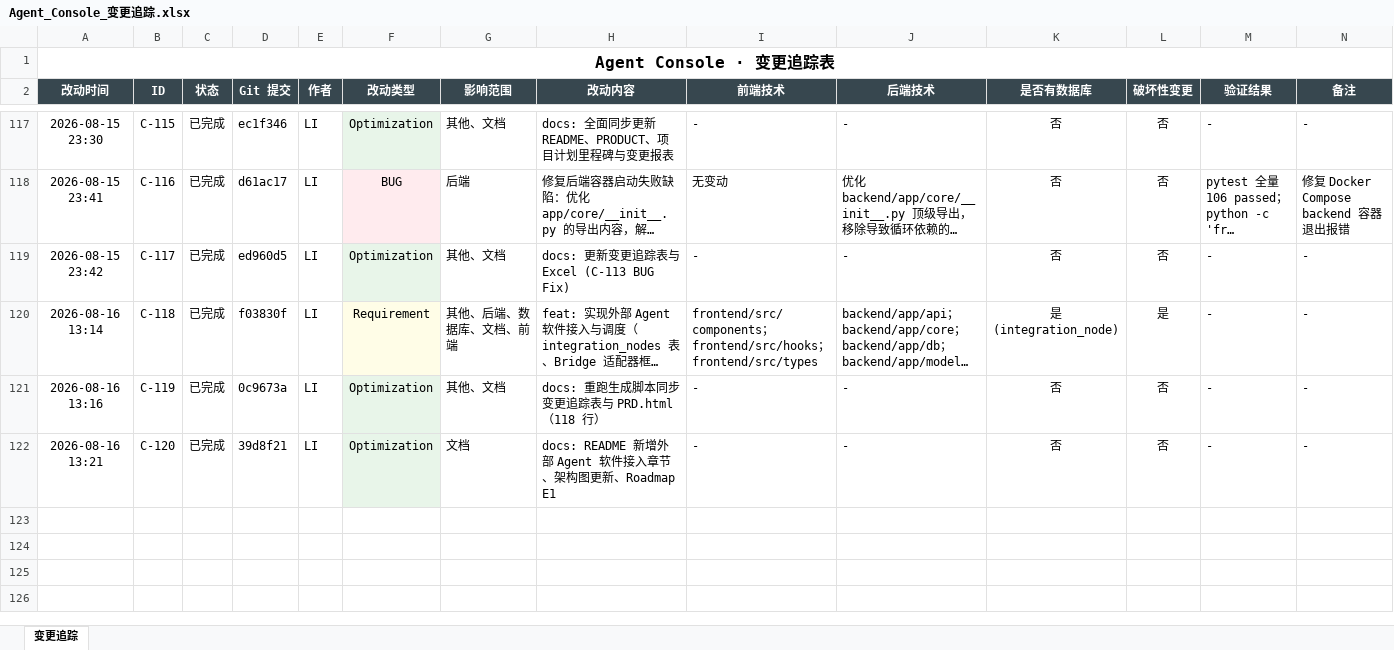
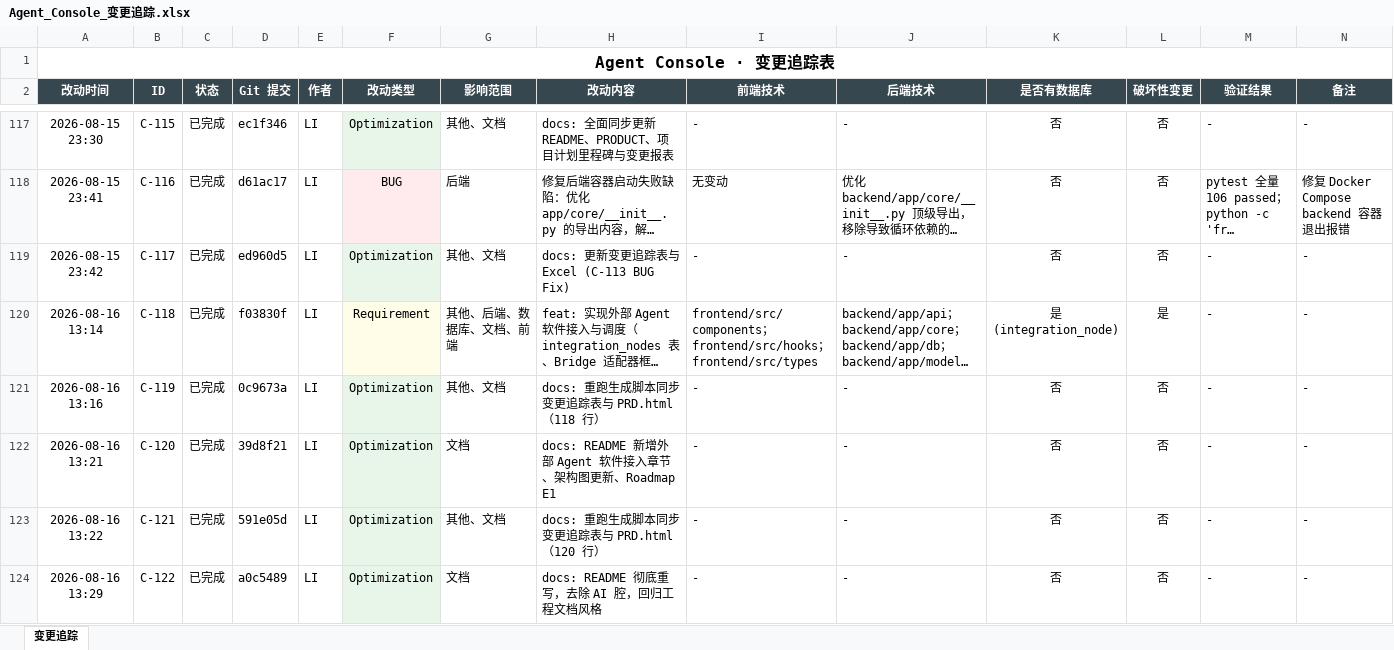
Before and after one commit to liwe123/Agent-Togterher, an Excel workbook: docs/Agent_Console_变更追踪.xlsx, sheet 变更追踪, drawn as a sheet; only a part is shown, gaps mark what is left out; long unchanged cells end in …; values as stored, in another font and other column widths than the file's, no borders; the diff names each change by its address in the sheet, - before the commit and + after, or states it on an @@ line.

Commit message:
docs: 重跑生成脚本同步变更追踪表与 PRD.html（122 行）

```diff
--- a/docs/Agent_Console_变更追踪.xlsx (sheet 变更追踪)
+++ b/docs/Agent_Console_变更追踪.xlsx (sheet 变更追踪)
+row 123: 2026-08-16 13:22 | C-121 | 已完成 | 591e05d | LI | Optimization | 其他、文档 | docs: 重跑生成脚本同步变更追踪表与 PRD.html（120 行） | - | - | 否 | 否 | - | -
+row 124: 2026-08-16 13:29 | C-122 | 已完成 | a0c5489 | LI | Optimization | 文档 | docs: README 彻底重写，去除 AI 腔，回归工程文档风格 | - | - | 否 | 否 | - | -
```
Also changed, not shown: 2 other files.
